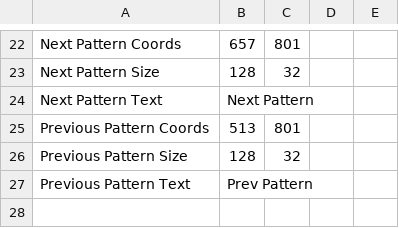
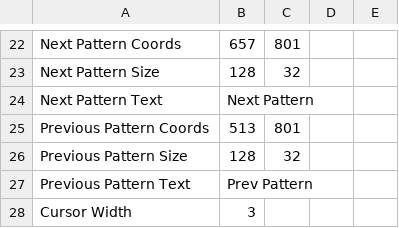
Before and after one commit to eldskald/conways-game-of-life, a CSV file: data/settings.csv, drawn as a sheet; only a part is shown, gaps mark what is left out.

Commit message:
Implement cursor

```diff
--- a/data/settings.csv
+++ b/data/settings.csv
@@ -27 +27,2 @@ Previous Pattern Size,128,32
 Previous Pattern Text,Prev Pattern
+Cursor Width,3
```
Also changed, not shown: 5 other files.
